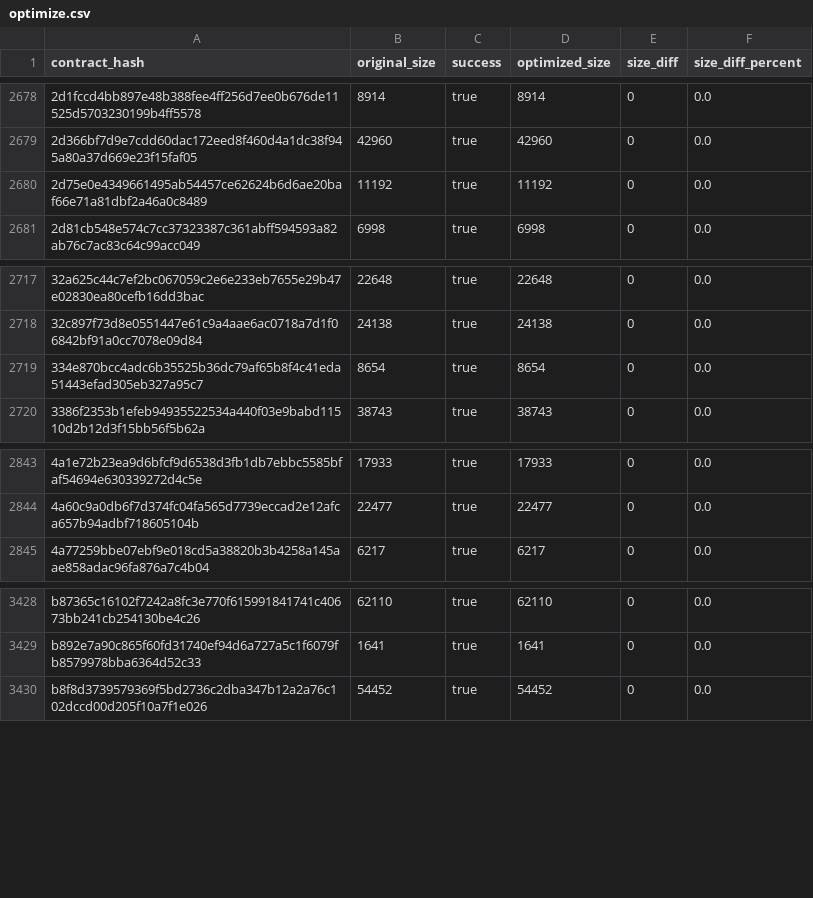
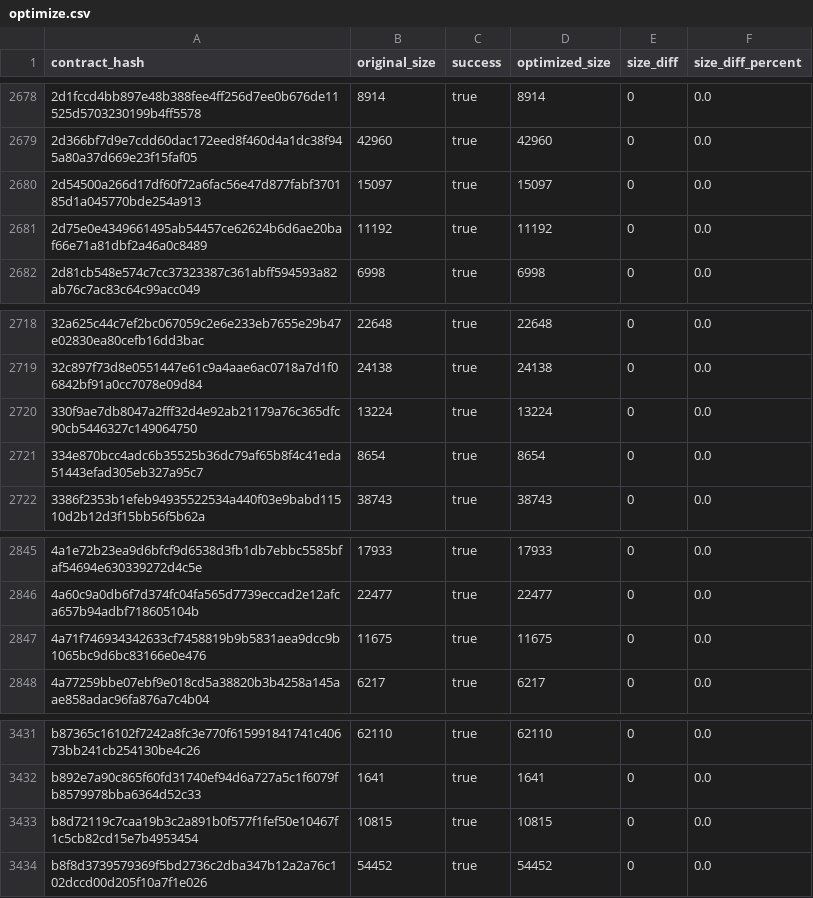
Before and after one commit to leighmcculloch/contract-wasms, a CSV file: analysis/optimize.csv, drawn as a sheet; only a part is shown, gaps mark what is left out; the diff names each change by its address in the sheet, - before the commit and + after, or states it on an @@ line.

```diff
--- a/analysis/optimize.csv
+++ b/analysis/optimize.csv
+row 2680: 2d54500a266d17df60f72a6fac56e47d877fabf370185d1a045770bde254a913 | 15097 | true | 15097 | 0 | 0.0
+row 2720: 330f9ae7db8047a2fff32d4e92ab21179a76c365dfc90cb5446327c149064750 | 13224 | true | 13224 | 0 | 0.0
+row 2847: 4a71f746934342633cf7458819b9b5831aea9dcc9b1065bc9d6bc83166e0e476 | 11675 | true | 11675 | 0 | 0.0
+row 3433: b8d72119c7caa19b3c2a891b0f577f1fef50e10467f1c5cb82cd15e7b4953454 | 10815 | true | 10815 | 0 | 0.0
```
Also changed, not shown: analysis/count_instances_per_wasm.csv, analysis/dupe-code.csv, 40 other files.
